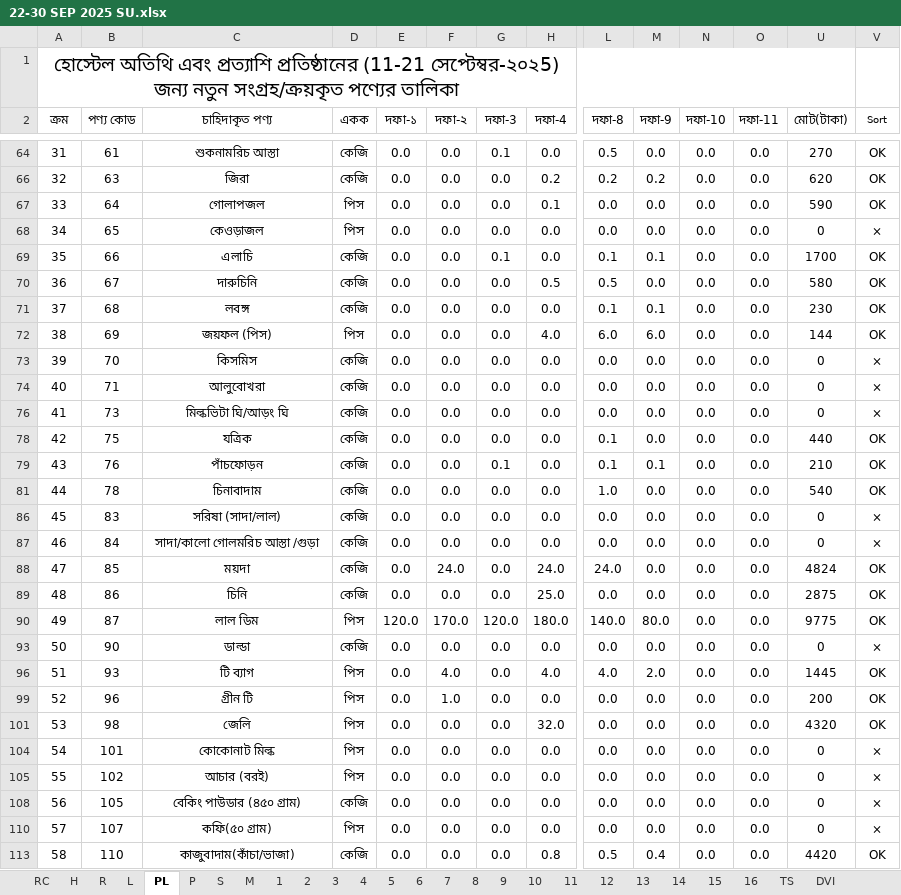
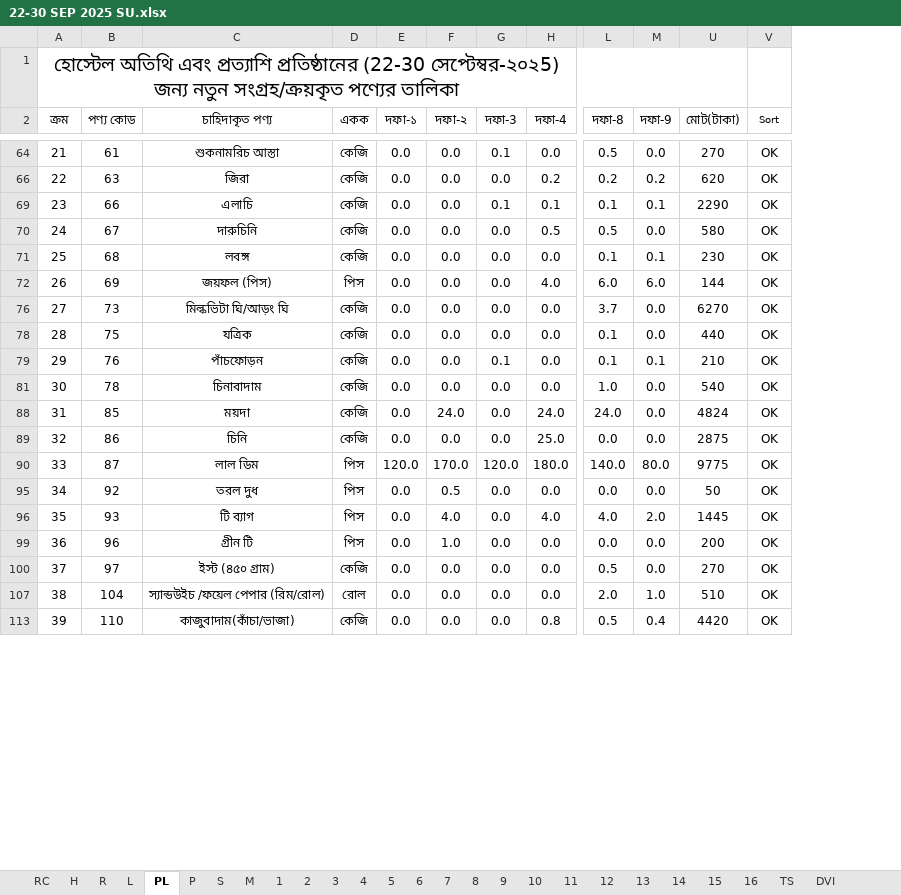
Before and after one commit to nshamim2026/office, an Excel workbook: Store/09-2025 ‍STORE GH/22-30 SEP 2025 SU.xlsx, sheet PL, drawn as a sheet; only a part is shown, gaps mark what is left out; values as stored, in another font and other column widths than the file's, no borders; conditional formats not drawn; removed rows and columns are numbered as before the commit, all else as after; rows hold the shown columns only; the diff covers the shown part only; the diff names each change by its address in the sheet, - before the commit and + after, or states it on an @@ line.

```diff
--- a/Store/09-2025 ‍STORE GH/22-30 SEP 2025 SU.xlsx (sheet PL)
+++ b/Store/09-2025 ‍STORE GH/22-30 SEP 2025 SU.xlsx (sheet PL)
@@ column N (দফা-10) hidden, rows 64-66: 0.0 | 0.0; rows 69-72: all 0.0; rows 76-81: all 0.0; rows 88-99: all 0.0; rows 108-113: all 0.0 @@
@@ column O (দফা-11) hidden, rows 64-66: 0.0 | 0.0; rows 69-72: all 0.0; rows 76-81: all 0.0; rows 88-99: all 0.0; rows 108-113: all 0.0 @@
@@ column A (ক্রম) renumbered between rows 1 and 253 @@
-row 67: 33 | 64 | গোলাপজল | পিস | 0.0 | 0.0 | 0.0 | 0.1 | 0.0 | 0.0 | 0.0 | 0.0 | 590 | OK
-row 68: 34 | 65 | কেওড়াজল | পিস | 0.0 | 0.0 | 0.0 | 0.0 | 0.0 | 0.0 | 0.0 | 0.0 | 0 | ×
-H69 (দফা-4): 0.0
+H69 (দফা-4): 0.1
-U69 (মোট(টাকা)): 1700
+U69 (মোট(টাকা)): 2290
-row 73: 39 | 70 | কিসমিস | কেজি | 0.0 | 0.0 | 0.0 | 0.0 | 0.0 | 0.0 | 0.0 | 0.0 | 0 | ×
-row 74: 40 | 71 | আলুবোখরা | কেজি | 0.0 | 0.0 | 0.0 | 0.0 | 0.0 | 0.0 | 0.0 | 0.0 | 0 | ×
-L76 (দফা-8): 0.0
+L76 (দফা-8): 3.7
-U76 (মোট(টাকা)): 0
+U76 (মোট(টাকা)): 6270
-V76 (Sort): ×
+V76 (Sort): OK
-row 86: 45 | 83 | সরিষা (সাদা/লাল) | কেজি | 0.0 | 0.0 | 0.0 | 0.0 | 0.0 | 0.0 | 0.0 | 0.0 | 0 | ×
-row 87: 46 | 84 | সাদা/কালো গোলমরিচ আস্তা /গুড়া | কেজি | 0.0 | 0.0 | 0.0 | 0.0 | 0.0 | 0.0 | 0.0 | 0.0 | 0 | ×
-B95 (পণ্য কোড): 90
+B95 (পণ্য কোড): 92
-C95 (চাহিদাকৃত পণ্য): ডাল্ডা
+C95 (চাহিদাকৃত পণ্য): তরল দুধ
-D95 (একক): কেজি
+D95 (একক): পিস
-F95 (দফা-২): 0.0
+F95 (দফা-২): 0.5
-U95 (মোট(টাকা)): 0
+U95 (মোট(টাকা)): 50
-V95 (Sort): ×
+V95 (Sort): OK
-row 101: 53 | 98 | জেলি | পিস | 0.0 | 0.0 | 0.0 | 32.0 | 0.0 | 0.0 | 0.0 | 0.0 | 4320 | OK
-row 104: 54 | 101 | কোকোনাট মিল্ক | পিস | 0.0 | 0.0 | 0.0 | 0.0 | 0.0 | 0.0 | 0.0 | 0.0 | 0 | ×
-row 105: 55 | 102 | আচার (বরই) | পিস | 0.0 | 0.0 | 0.0 | 0.0 | 0.0 | 0.0 | 0.0 | 0.0 | 0 | ×
-B100 (পণ্য কোড): 105
+B100 (পণ্য কোড): 97
-C100 (চাহিদাকৃত পণ্য): বেকিং পাউডার (৪৫০ গ্রাম)
+C100 (চাহিদাকৃত পণ্য): ইস্ট (৪৫০ গ্রাম)
-L100 (দফা-8): 0.0
+L100 (দফা-8): 0.5
-U100 (মোট(টাকা)): 0
+U100 (মোট(টাকা)): 270
-V100 (Sort): ×
+V100 (Sort): OK
-B107 (পণ্য কোড): 107
+B107 (পণ্য কোড): 104
-C107 (চাহিদাকৃত পণ্য): কফি(৫০ গ্রাম)
+C107 (চাহিদাকৃত পণ্য): স্যান্ডউইচ /ফয়েল পেপার (রিম/রোল)
-D107 (একক): পিস
+D107 (একক): রোল
-L107 (দফা-8): 0.0
+L107 (দফা-8): 2.0
-M107 (দফা-9): 0.0
+M107 (দফা-9): 1.0
-U107 (মোট(টাকা)): 0
+U107 (মোট(টাকা)): 510
-V107 (Sort): ×
+V107 (Sort): OK
```
Also changed, not shown: 4 added rows, 29 removed rows and 18 edited cells elsewhere in this sheet, sheet PA6, sheet PA2, sheet PA1, sheet PA9, sheet R, sheet S, 15 more sheets, formulas that keep their value, hidden cells.
